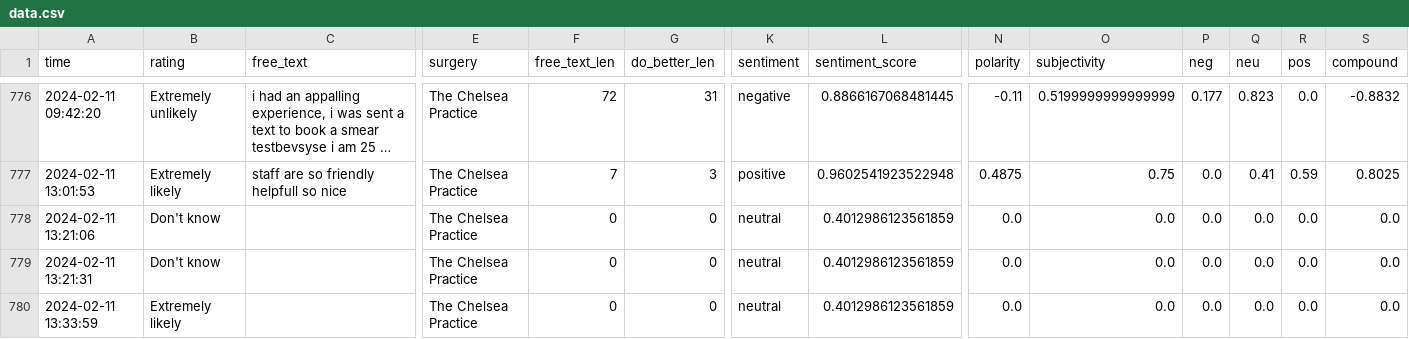
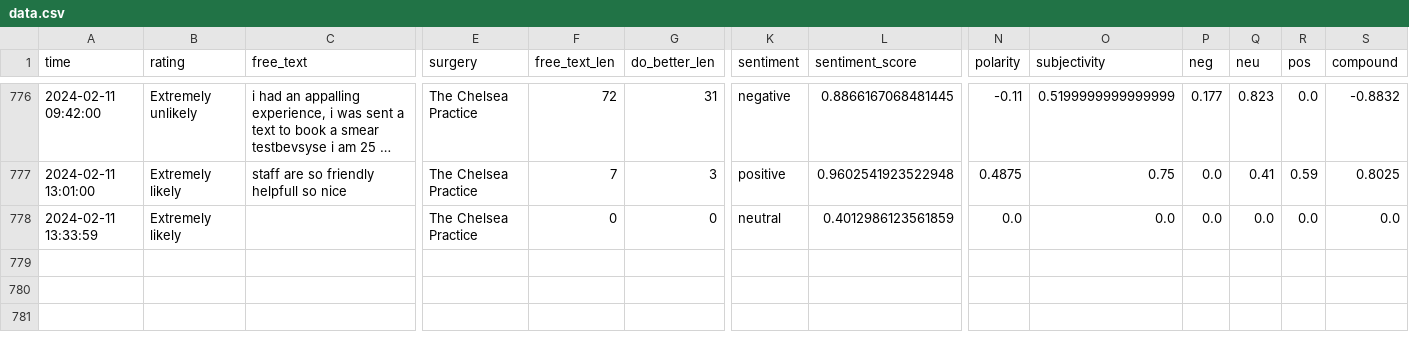
Before and after one commit to janduplessis883/friends-and-family-test-analysis, a CSV file: friendsfamilytest/data/data.csv, drawn as a sheet; only a part is shown, gaps mark what is left out; long unchanged cells end in …; rows hold the shown columns only; the diff covers the shown part only; the diff names each change by its address in the sheet, - before the commit and + after, or states it on an @@ line.

```diff
--- a/friendsfamilytest/data/data.csv
+++ b/friendsfamilytest/data/data.csv
-A776 (time): 2024-02-11 09:42:20
+A776 (time): 2024-02-11 09:42:00
-A777 (time): 2024-02-11 13:01:53
+A777 (time): 2024-02-11 13:01:00
-row 778: 2024-02-11 13:21:06 | Don't know |  | The Chelsea Practice | 0 | 0 | neutral | 0.4012986123561859 | 0.0 | 0.0 | 0.0 | 0.0 | 0.0 | 0.0
-row 779: 2024-02-11 13:21:31 | Don't know |  | The Chelsea Practice | 0 | 0 | neutral | 0.4012986123561859 | 0.0 | 0.0 | 0.0 | 0.0 | 0.0 | 0.0
```
Also changed, not shown: 65 edited cells elsewhere in this file.
